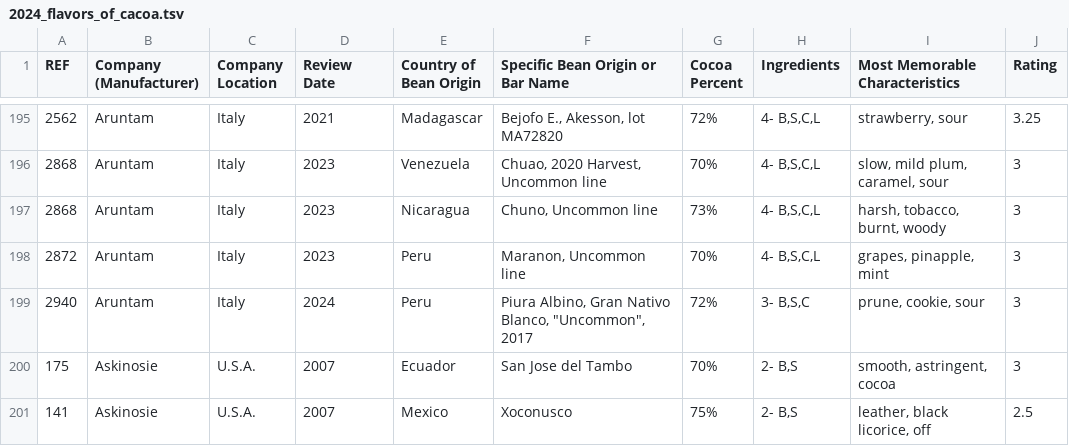
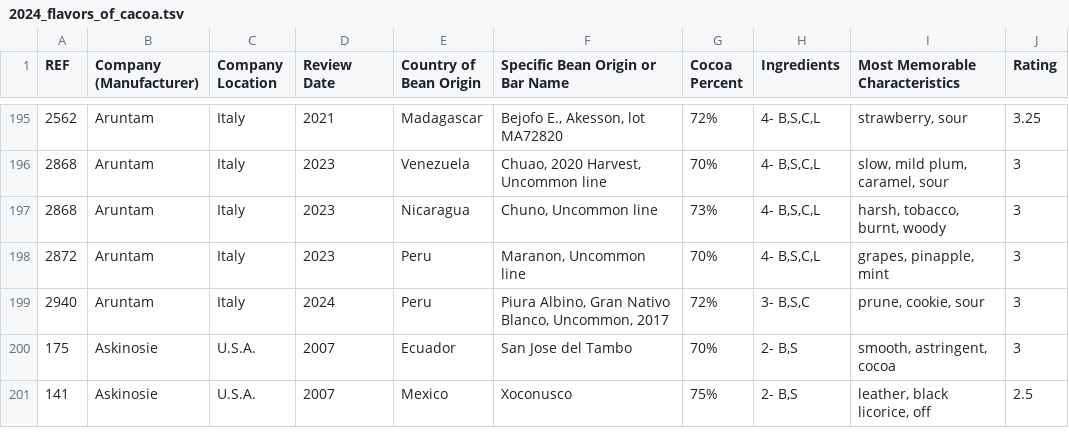
Before and after one commit to yognasri/mcis6273_s25_datamining, a TSV file: hw0/data/2024_flavors_of_cacoa.tsv, drawn as a sheet; only a part is shown, gaps mark what is left out.

Commit message:
Update 2024_flavors_of_cacoa.tsv

```diff
--- a/hw0/data/2024_flavors_of_cacoa.tsv
+++ b/hw0/data/2024_flavors_of_cacoa.tsv
@@ -198,3 +198,3 @@ REF	Company (Manufacturer)	Company Location	Review Date	Country of Bean Origin	S
 2872	Aruntam	Italy	2023	Peru	Maranon, Uncommon line	70%	4- B,S,C,L	grapes, pinapple, mint	3
-2940	Aruntam	Italy	2024	Peru	Piura Albino, Gran Nativo Blanco, "Uncommon", 2017	72%	3- B,S,C	prune, cookie, sour	3
+2940	Aruntam	Italy	2024	Peru	Piura Albino, Gran Nativo Blanco, Uncommon, 2017	72%	3- B,S,C	prune, cookie, sour	3
 175	Askinosie	U.S.A.	2007	Ecuador	San Jose del Tambo	70%	2- B,S	smooth, astringent, cocoa	3
```
